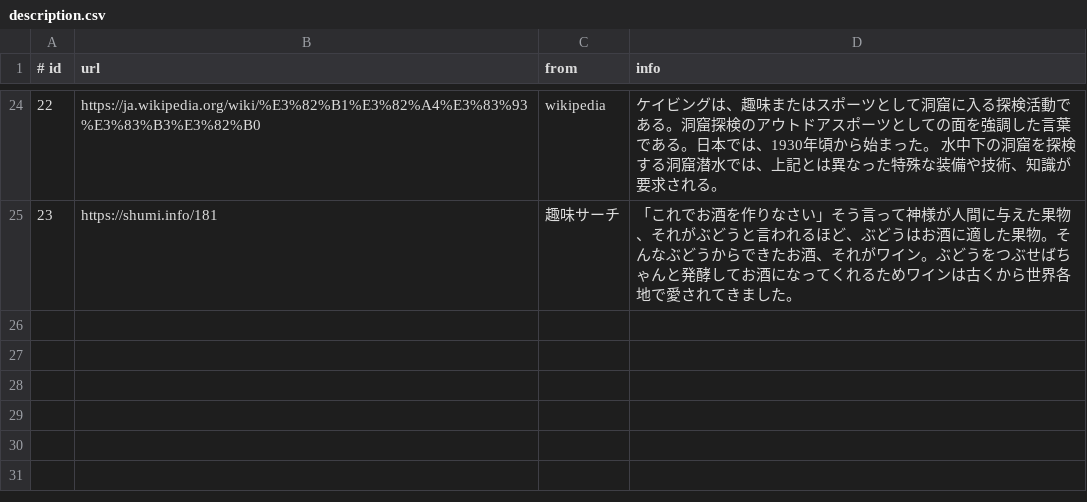
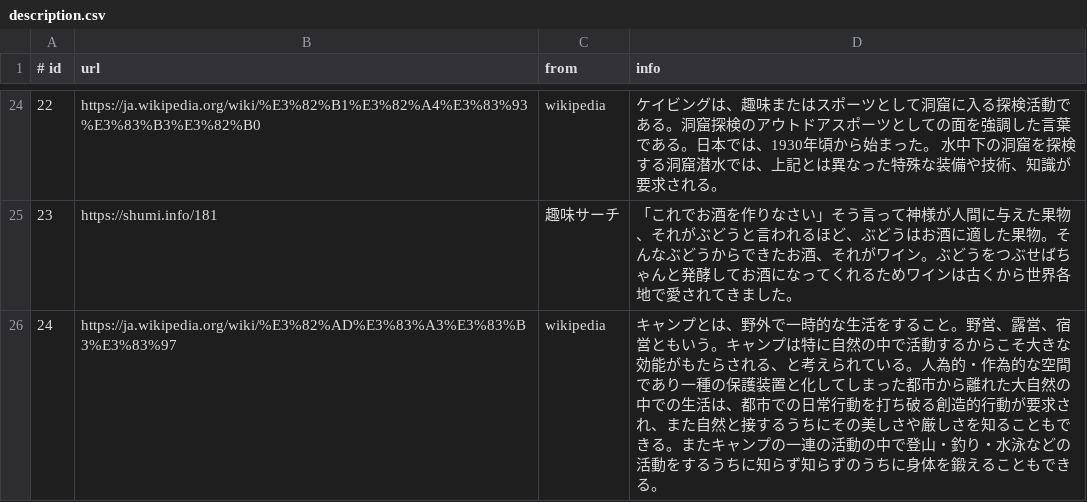
Before and after one commit to sh-miyoshi/doraku, a CSV file: backend/database/description.csv, drawn as a sheet; only a part is shown, gaps mark what is left out; the diff names each change by its address in the sheet, - before the commit and + after, or states it on an @@ line.

```diff
--- a/backend/database/description.csv
+++ b/backend/database/description.csv
+row 26: 24 | https://ja.wikipedia.org/wiki/%E3%82%AD%E3%83%A3%E3%83%B3%E3%83%97 | wikipedia | キャンプとは、野外で一時的な生活をすること。野営、露営、宿営ともいう。キャンプは特に自然の中で活動するからこそ大きな効能がもたらされる、と考えられている。人為的・作為的な空間であり一種の保護装置と化してしまった都市から離れた大自然の中での生活は、都市での日常行動を打ち破る創造的行動が要求され、また自然と接するうちにその美しさや厳しさを知ることもできる。またキャンプの一連の活動の中で登山・釣り・水泳などの活動をするうちに知らず知らずのうちに身体を鍛えることもできる。
```
Also changed, not shown: backend/database/hobby.csv.
